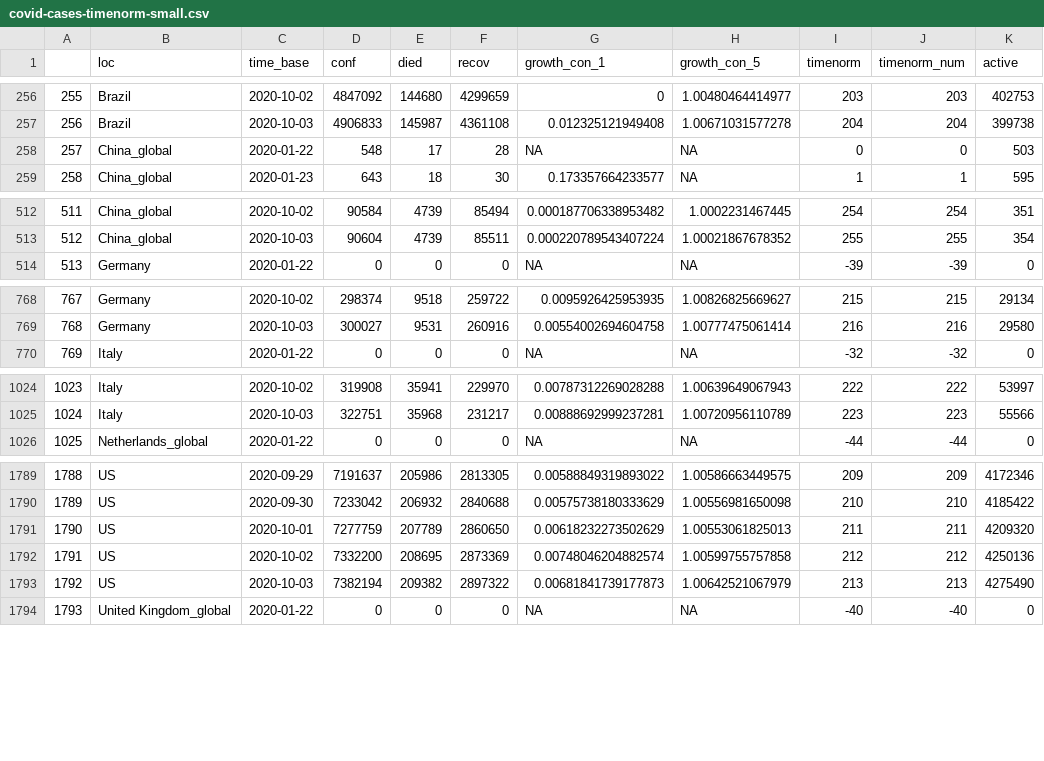
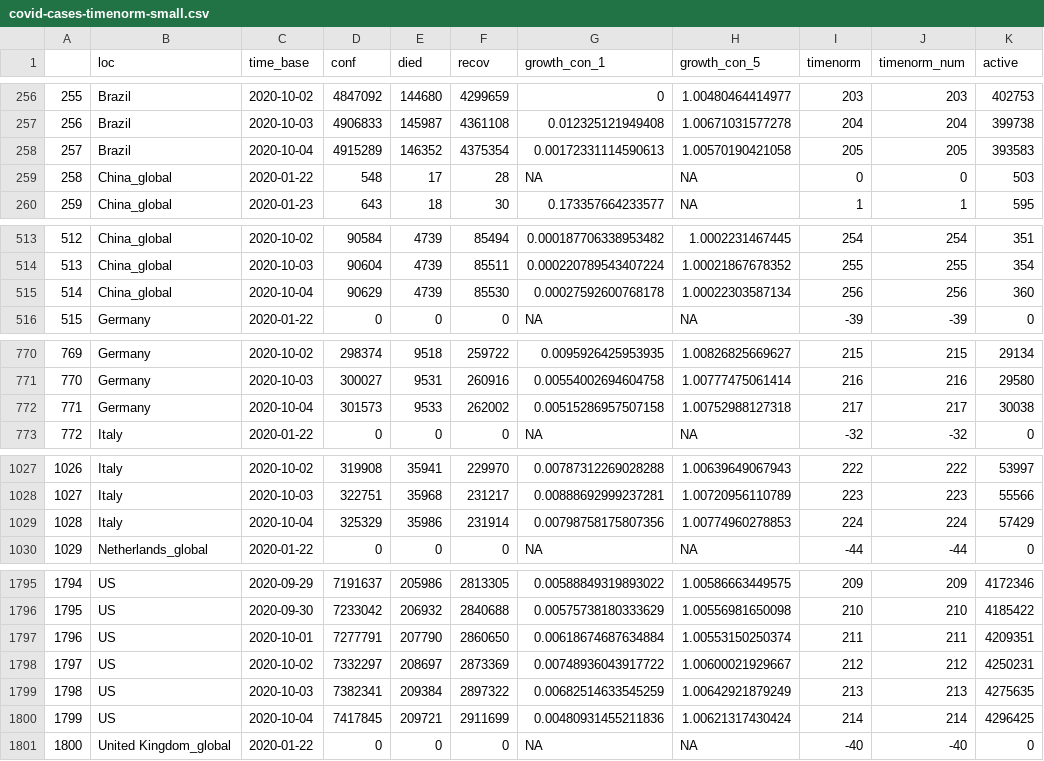
Before and after one commit to almenal/covid-r-plots, a CSV file: csv-data/covid-cases-timenorm-small.csv, drawn as a sheet; only a part is shown, gaps mark what is left out; addresses are those after the commit; the diff covers the shown part only; the diff names each change by its address in the sheet, - before the commit and + after, or states it on an @@ line.

```diff
--- a/csv-data/covid-cases-timenorm-small.csv
+++ b/csv-data/covid-cases-timenorm-small.csv
+row 258: 257 | Brazil | 2020-10-04 | 4915289 | 146352 | 4375354 | 0.00172331114590613 | 1.00570190421058 | 205 | 205 | 393583
@@ column A renumbered between rows 259 and 2056 @@
+row 515: 514 | China_global | 2020-10-04 | 90629 | 4739 | 85530 | 0.00027592600768178 | 1.00022303587134 | 256 | 256 | 360
+row 772: 771 | Germany | 2020-10-04 | 301573 | 9533 | 262002 | 0.00515286957507158 | 1.00752988127318 | 217 | 217 | 30038
+row 1029: 1028 | Italy | 2020-10-04 | 325329 | 35986 | 231914 | 0.00798758175807356 | 1.00774960278853 | 224 | 224 | 57429
-D1797 (conf): 7277759
+D1797 (conf): 7277791
-E1797 (died): 207789
+E1797 (died): 207790
-G1797 (growth_con_1): 0.00618232273502629
+G1797 (growth_con_1): 0.00618674687634884
-H1797 (growth_con_5): 1.00553061825013
+H1797 (growth_con_5): 1.00553150250374
-K1797 (active): 4209320
+K1797 (active): 4209351
-D1798 (conf): 7332200
+D1798 (conf): 7332297
-E1798 (died): 208695
+E1798 (died): 208697
-G1798 (growth_con_1): 0.00748046204882574
+G1798 (growth_con_1): 0.00748936043917722
-H1798 (growth_con_5): 1.00599755757858
+H1798 (growth_con_5): 1.00600021929667
-K1798 (active): 4250136
+K1798 (active): 4250231
-D1799 (conf): 7382194
+D1799 (conf): 7382341
-E1799 (died): 209382
+E1799 (died): 209384
-G1799 (growth_con_1): 0.00681841739177873
+G1799 (growth_con_1): 0.00682514633545259
-H1799 (growth_con_5): 1.00642521067979
+H1799 (growth_con_5): 1.00642921879249
-K1799 (active): 4275490
+K1799 (active): 4275635
+row 1800: 1799 | US | 2020-10-04 | 7417845 | 209721 | 2911699 | 0.00480931455211836 | 1.00621317430424 | 214 | 214 | 4296425
```
Also changed, not shown: 3 added rows elsewhere in this file, rawdata/time_series_covid19_confirmed_global.csv, rawdata/time_series_covid19_deaths_global.csv, 11 other files.
